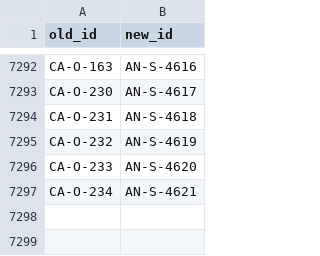
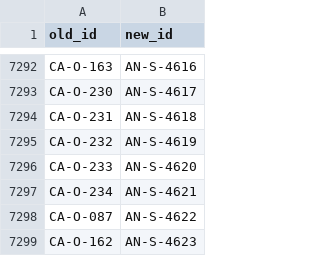
Before and after one commit to anatoly-m-maslennikov/anechoic-graph-sdd-framework, a TSV file: _anechoic_anechoic/_migration/native-id-map.tsv, drawn as a sheet; only a part is shown, gaps mark what is left out.

Commit message:
docs: migrate Actions with verified SPEC links and native templates

```diff
--- a/_anechoic_anechoic/_migration/native-id-map.tsv
+++ b/_anechoic_anechoic/_migration/native-id-map.tsv
@@ -7297 +7297,3 @@ CA-O-233	AN-S-4620
 CA-O-234	AN-S-4621
+CA-O-087	AN-S-4622
+CA-O-162	AN-S-4623
```
Also changed, not shown: 55 other files.
